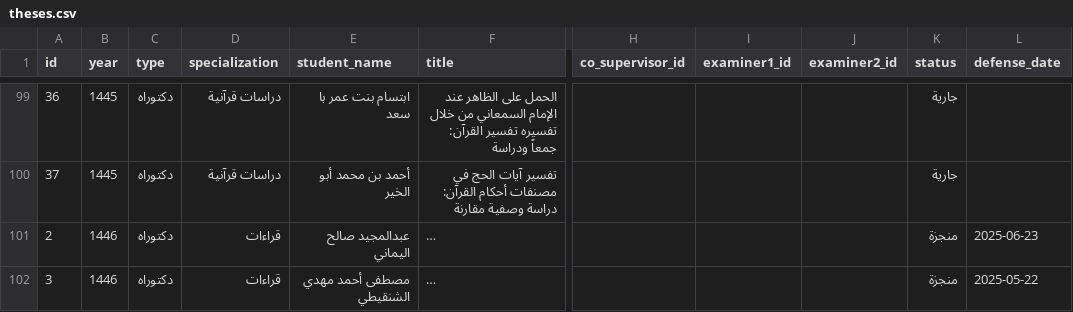
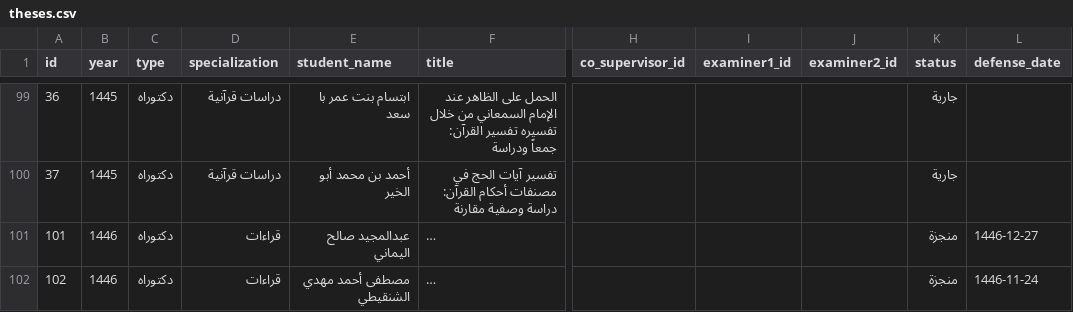
Before and after one commit to majed354/faculty-activities, a CSV file: data/theses.csv, drawn as a sheet; only a part is shown, gaps mark what is left out; long unchanged cells end in …; the diff names each change by its address in the sheet, - before the commit and + after, or states it on an @@ line.

Commit message:
Update theses.csv

```diff
--- a/data/theses.csv
+++ b/data/theses.csv
-A101 (id): 2
+A101 (id): 101
-L101 (defense_date): 2025-06-23
+L101 (defense_date): 1446-12-27
-A102 (id): 3
+A102 (id): 102
-L102 (defense_date): 2025-05-22
+L102 (defense_date): 1446-11-24
```
